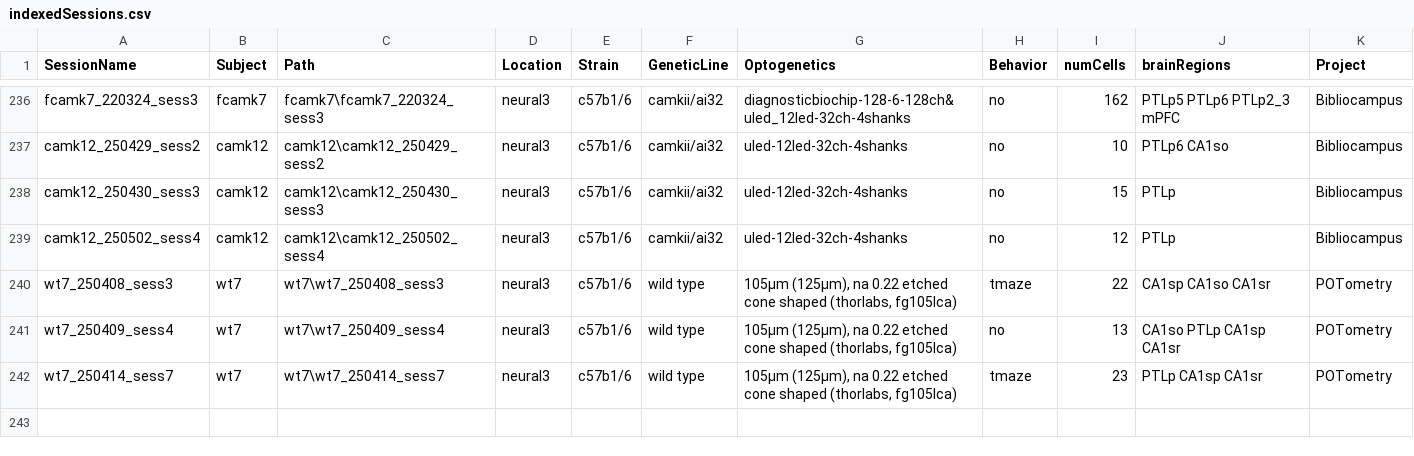
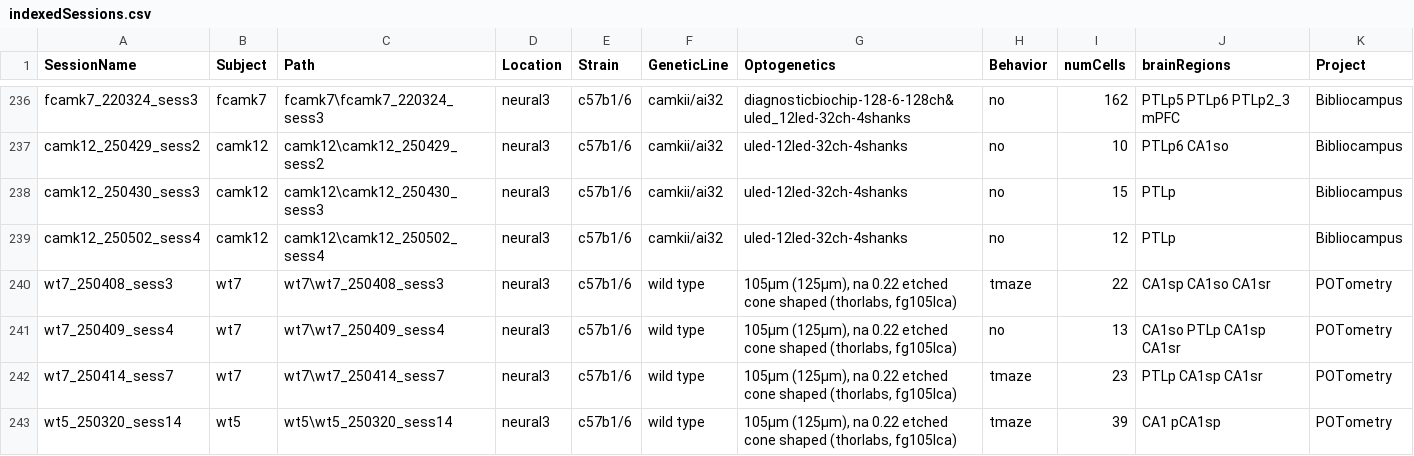
Before and after one commit to valegarman/HippoCookBook, a CSV file: indexedSessions.csv, drawn as a sheet; only a part is shown, gaps mark what is left out; the diff names each change by its address in the sheet, - before the commit and + after, or states it on an @@ line.

Commit message:
Added wt5_sess14

```diff
--- a/indexedSessions.csv
+++ b/indexedSessions.csv
+row 243: wt5_250320_sess14 | wt5 | wt5\wt5_250320_sess14 | neural3 | c57b1/6 | wild type | 105µm (125µm), na 0.22 etched cone shaped (thorlabs, fg105lca) | tmaze | 39 | CA1 pCA1sp | POTometry
```
